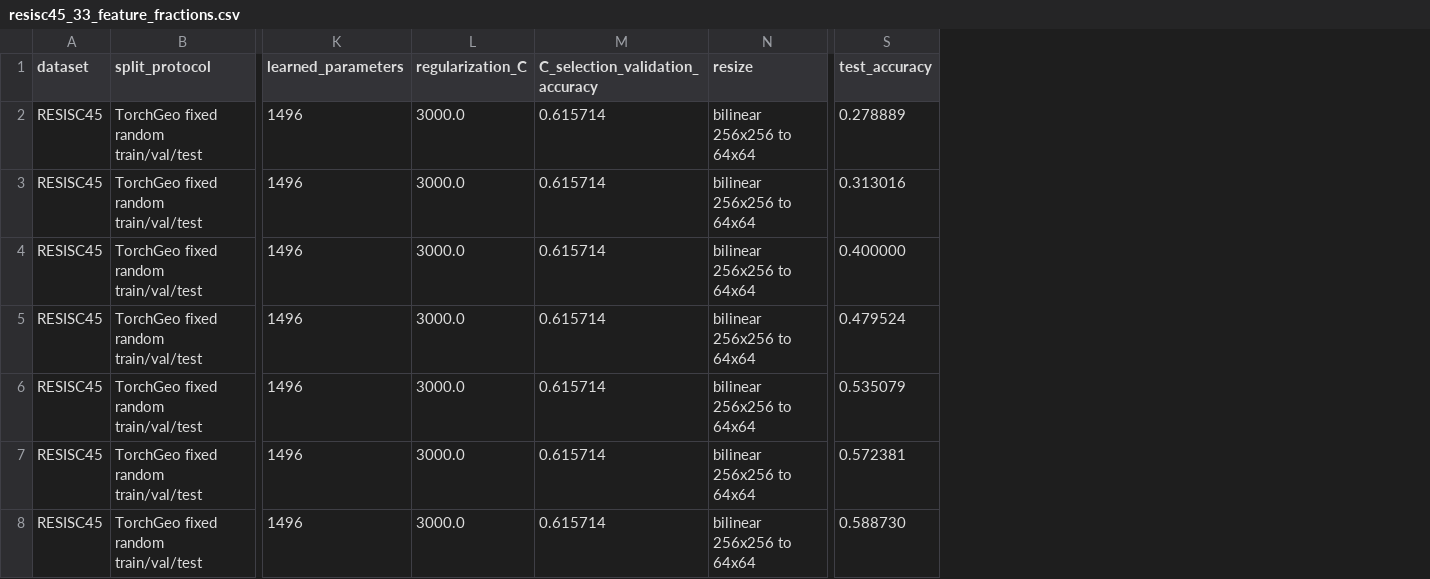
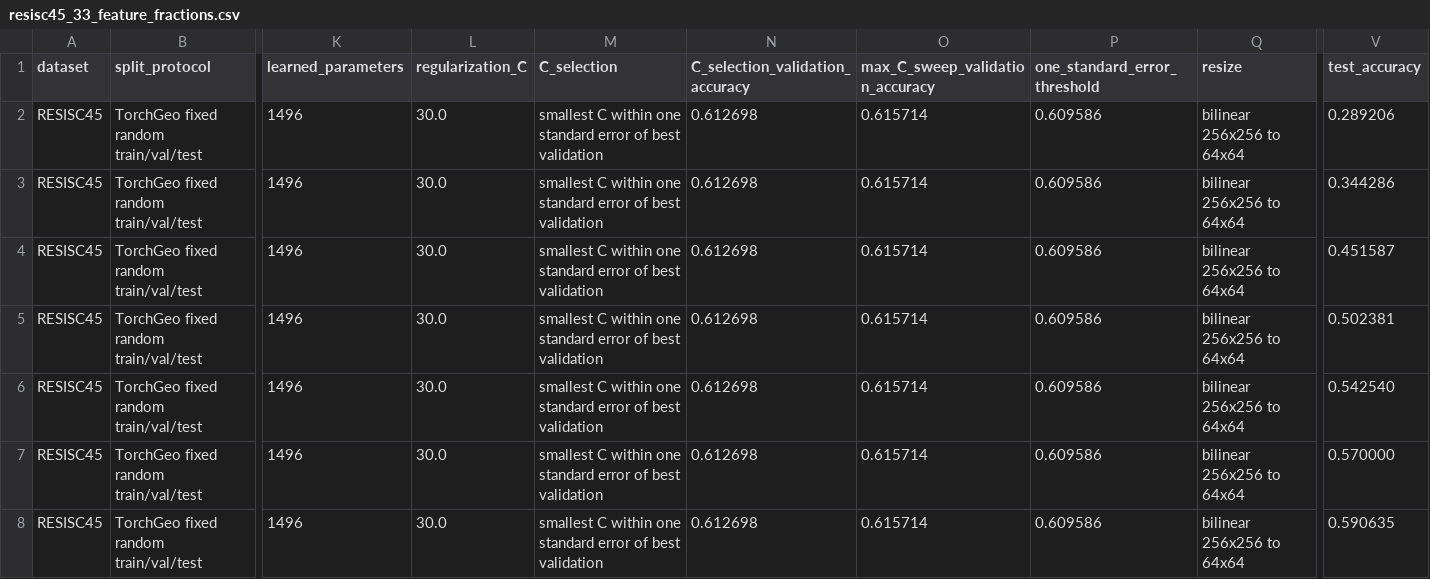
Before and after one commit to calebrob6/eurosat-min-params, a CSV file: experiments/resisc45_33_feature_fractions.csv, drawn as a sheet; only a part is shown, gaps mark what is left out; addresses are those after the commit; the diff names each change by its address in the sheet, - before the commit and + after, or states it on an @@ line.

```diff
--- a/experiments/resisc45_33_feature_fractions.csv
+++ b/experiments/resisc45_33_feature_fractions.csv
+column M (C_selection), rows 2-8: all smallest C within one standard error of best validation
+column N (C_selection_validation_accuracy), rows 2-8: all 0.612698
+column P (one_standard_error_threshold), rows 2-8: all 0.609586
-O1: C_selection_validation_accuracy
+O1: max_C_sweep_validation_accuracy
-L2:L8 (regularization_C): 3000.0
+L2:L8 (regularization_C): 30.0
-V2 (test_accuracy): 0.278889
+V2 (test_accuracy): 0.289206
-V3 (test_accuracy): 0.313016
+V3 (test_accuracy): 0.344286
-V4 (test_accuracy): 0.400000
+V4 (test_accuracy): 0.451587
-V5 (test_accuracy): 0.479524
+V5 (test_accuracy): 0.502381
-V6 (test_accuracy): 0.535079
+V6 (test_accuracy): 0.542540
-V7 (test_accuracy): 0.572381
+V7 (test_accuracy): 0.570000
-V8 (test_accuracy): 0.588730
+V8 (test_accuracy): 0.590635
```
Also changed, not shown: 9 other files.
